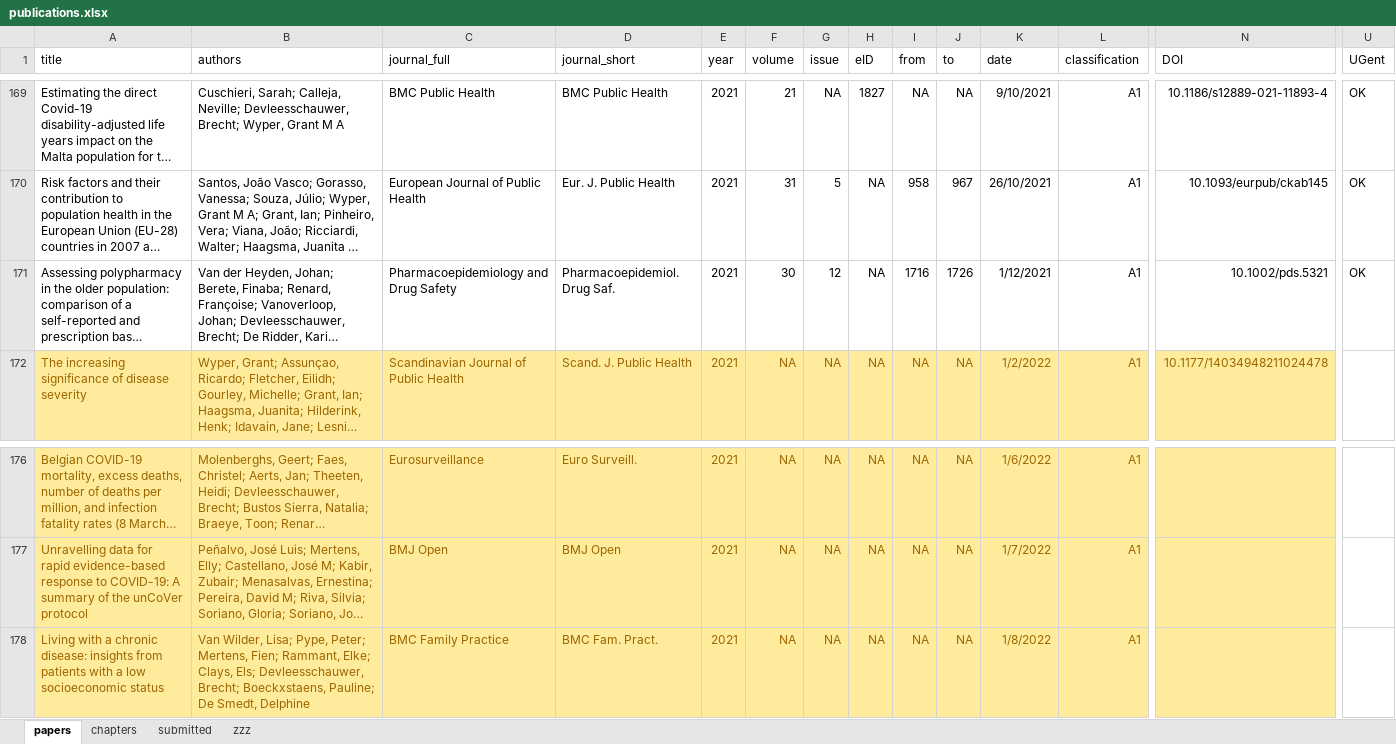
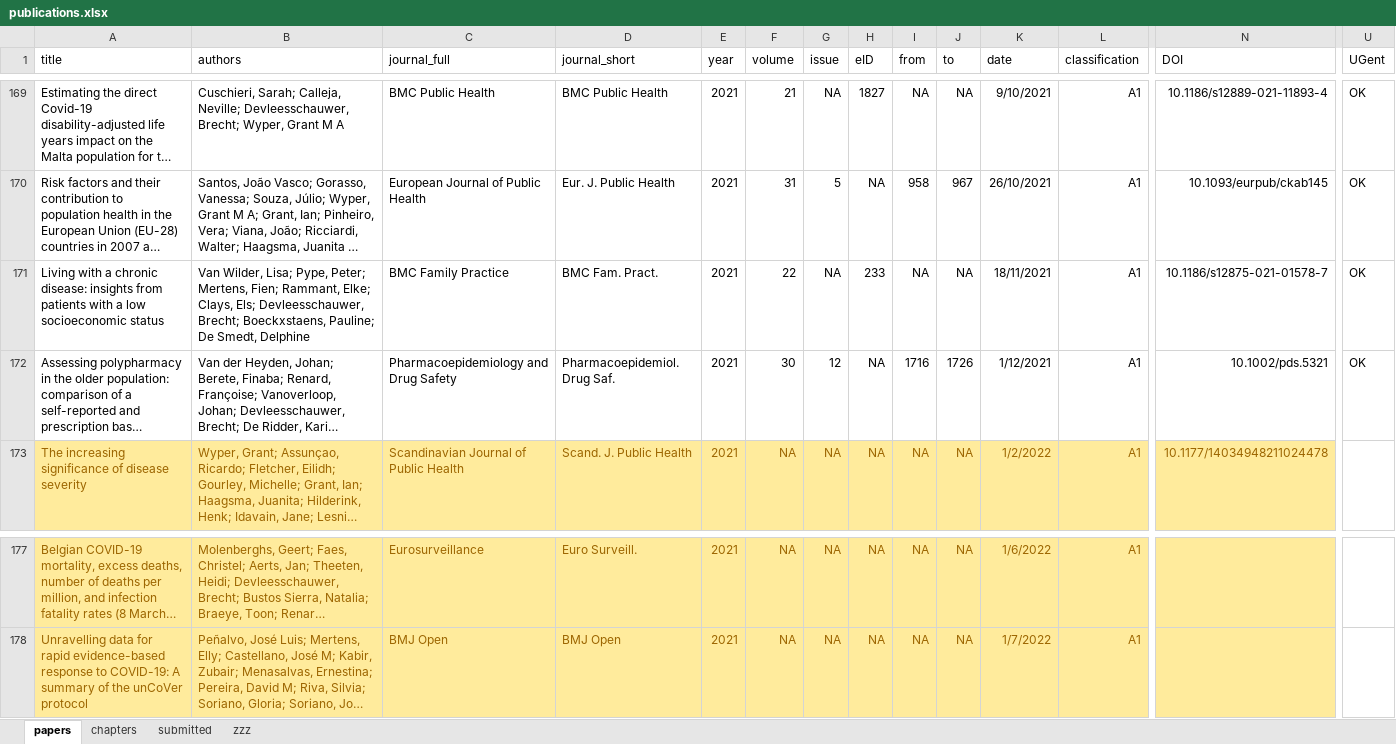
Before and after one commit to brechtdv/vitae, an Excel workbook: publications.xlsx, sheet papers, drawn as a sheet; only a part is shown, gaps mark what is left out; long unchanged cells end in …; values as stored, in another font and other column widths than the file's, no borders; conditional formats and table styles not drawn; removed rows and columns are numbered as before the commit, all else as after; rows hold the shown columns only; the diff names each change by its address in the sheet, - before the commit and + after, or states it on an @@ line.

```diff
--- a/publications.xlsx (sheet papers)
+++ b/publications.xlsx (sheet papers)
+row 171: Living with a chronic disease: insights from patients with a low socioeconomic status | Van Wilder, Lisa; Pype, Peter; Mertens, Fien; Rammant, Elke; Clays, Els; Devleesschauwer, Brecht; Boeckxstaens, Pauline; De Smedt, Delphine | BMC Family Practice | BMC Fam. Pract. | 2021 | 22 | NA | 233 | NA | NA | 18/11/2021 | A1 | 10.1186/s12875-021-01578-7 | OK
-row 178: Living with a chronic disease: insights from patients with a low socioeconomic status | Van Wilder, Lisa; Pype, Peter; Mertens, Fien; Rammant, Elke; Clays, Els; Devleesschauwer, Brecht; Boeckxstaens, Pauline; De Smedt, Delphine | BMC Family Practice | BMC Fam. Pract. | 2021 | NA | NA | NA | NA | NA | 1/8/2022 | A1
```
Also changed, not shown: sheet submitted, sheet zzz, 2 other files.
